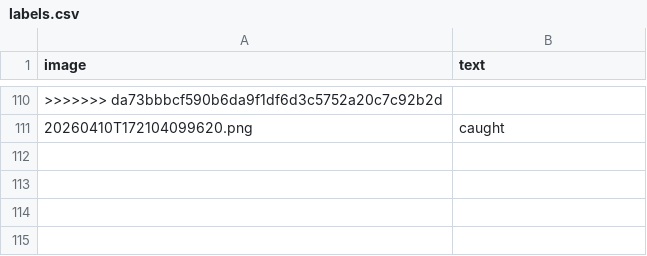
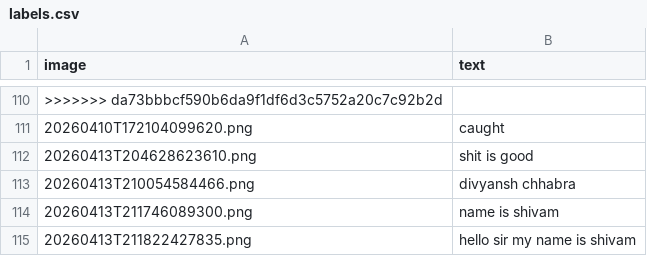
Before and after one commit to goyalsgit/Virtual_paint_and_handwritten-text-recognizer, a CSV file: custom_dataset/labels.csv, drawn as a sheet; only a part is shown, gaps mark what is left out.

```diff
--- a/custom_dataset/labels.csv
+++ b/custom_dataset/labels.csv
@@ -111 +111,5 @@ image,text
 20260410T172104099620.png,caught
+20260413T204628623610.png,shit is good
+20260413T210054584466.png,divyansh chhabra
+20260413T211746089300.png,name is shivam
+20260413T211822427835.png,hello sir my name is shivam
```
Also changed, not shown: 6 other files.
